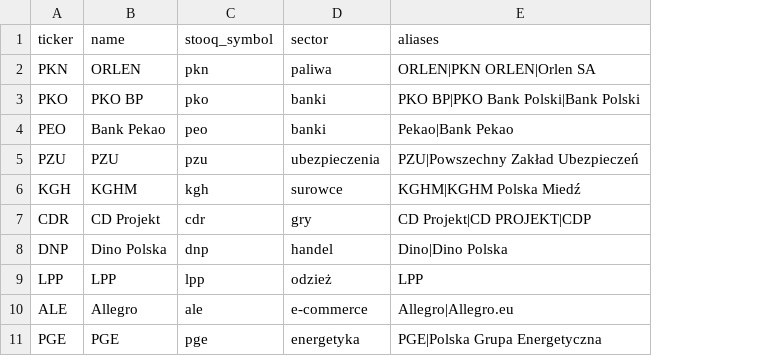
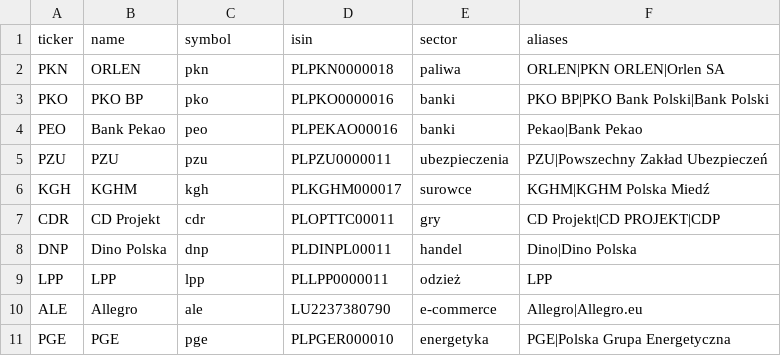
Before and after one commit to kk3k02/gpw-signals, a CSV file: data/gpw_tickers.csv, drawn as a sheet; the diff names each change by its address in the sheet, - before the commit and + after, or states it on an @@ line.

```diff
--- a/data/gpw_tickers.csv
+++ b/data/gpw_tickers.csv
+column D (isin), rows 2-11: PLPKN0000018 | PLPKO0000016 | PLPEKAO00016 | PLPZU0000011 | PLKGHM000017 | PLOPTTC00011 | PLDINPL00011 | PLLPP0000011 | LU2237380790 | PLPGER000010
-C1: stooq_symbol
+C1: symbol
```
Also changed, not shown: 18 other files.
